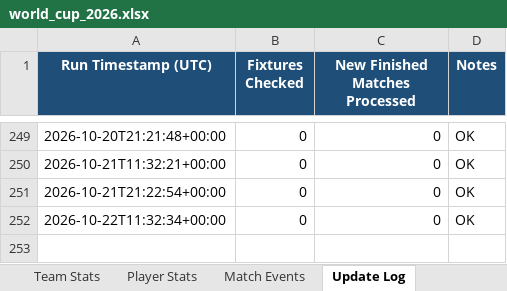
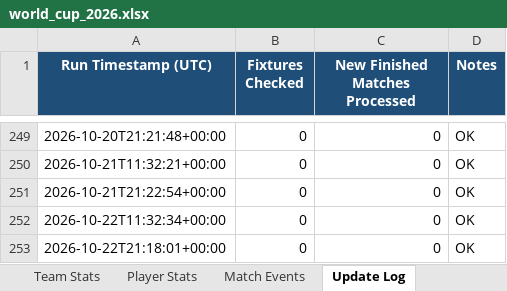
Before and after one commit to lovveday/worldcup2027, an Excel workbook: data/world_cup_2026.xlsx, sheet Update Log, drawn as a sheet; only a part is shown, gaps mark what is left out; values as stored, in another font and other column widths than the file's, no borders; the diff names each change by its address in the sheet, - before the commit and + after, or states it on an @@ line.

```diff
--- a/data/world_cup_2026.xlsx (sheet Update Log)
+++ b/data/world_cup_2026.xlsx (sheet Update Log)
+row 253: 2026-10-22T21:18:01+00:00 | 0 | 0 | OK
```
